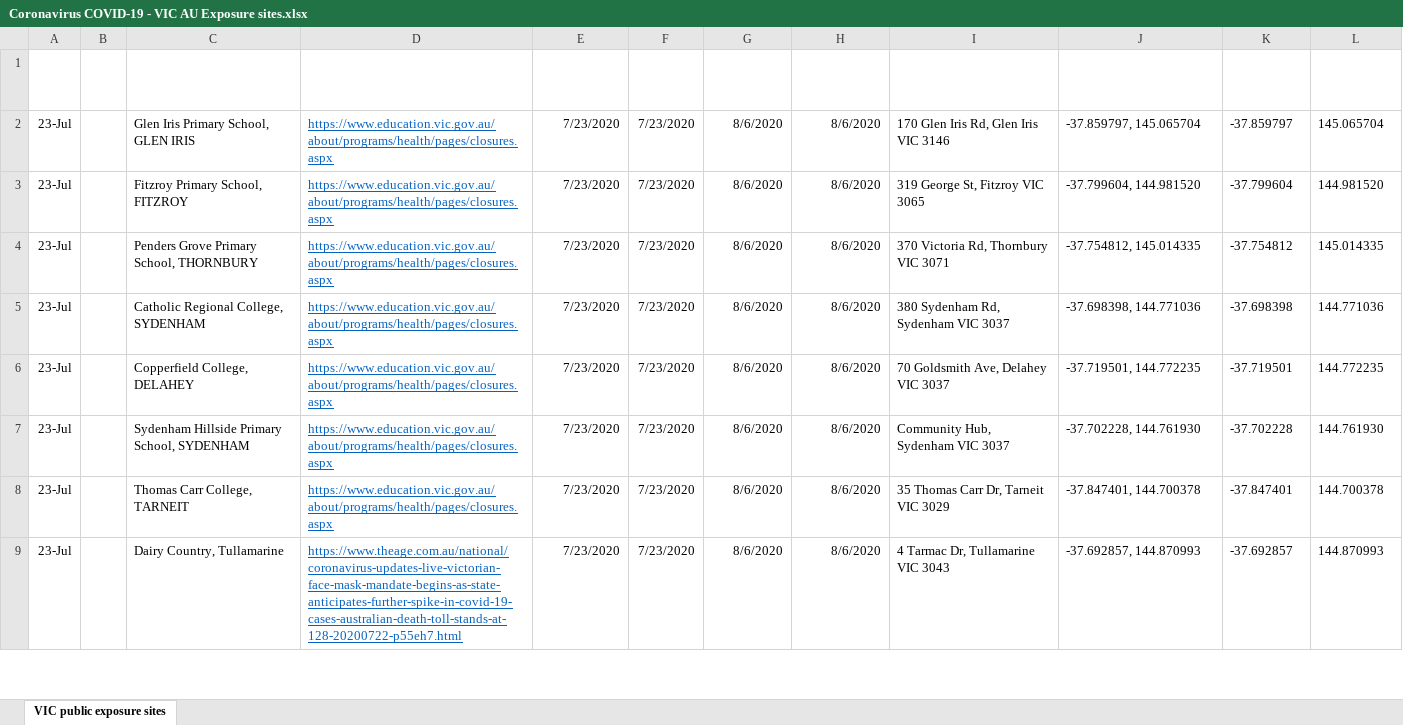
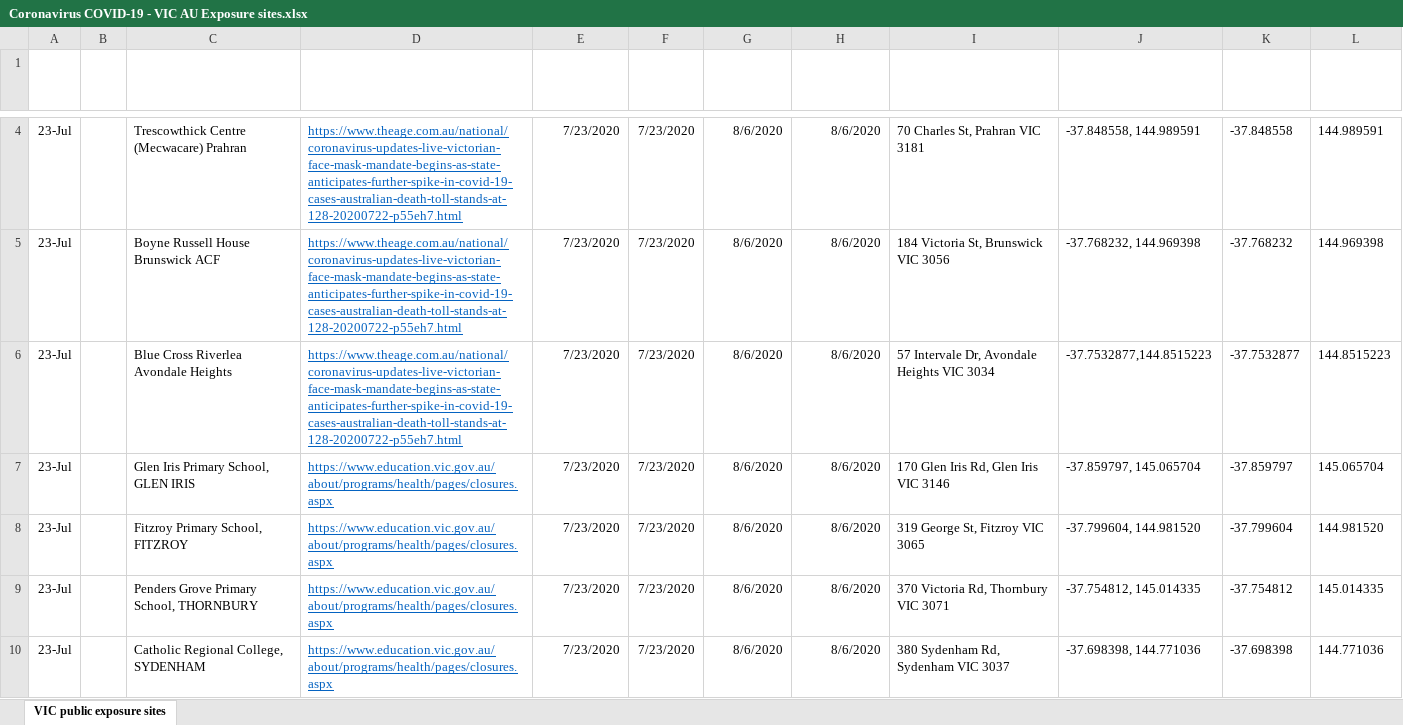
Before and after one commit to Mike-Honey/covid-19-vic-au, an Excel workbook: Coronavirus COVID-19 - VIC AU Exposure sites.xlsx, sheet VIC public exposure sites, drawn as a sheet; only a part is shown, gaps mark what is left out; the shorter side is filled out with more unchanged rows; values as stored, in another font and other column widths than the file's, no borders; table styles not drawn; the diff covers the shown part only; the diff names each change by its address in the sheet, - before the commit and + after, or states it on an @@ line.

```diff
--- a/Coronavirus COVID-19 - VIC AU Exposure sites.xlsx (sheet VIC public exposure sites)
+++ b/Coronavirus COVID-19 - VIC AU Exposure sites.xlsx (sheet VIC public exposure sites)
+row 4: 23-Jul |  | Trescowthick Centre (Mecwacare) Prahran | https://www.theage.com.au/national/coronavirus-updates-live-victorian-face-mask-mandate-begins-as-state-anticipates-further-spike-in-covid-19-cases-australian-death-toll-stands-at-128-20200722-p55eh7.html | 7/23/2020 | 7/23/2020 | 8/6/2020 | 8/6/2020 | 70 Charles St, Prahran VIC 3181 | -37.848558, 144.989591 | -37.848558 | 144.989591
+row 5: 23-Jul |  | Boyne Russell House Brunswick ACF | https://www.theage.com.au/national/coronavirus-updates-live-victorian-face-mask-mandate-begins-as-state-anticipates-further-spike-in-covid-19-cases-australian-death-toll-stands-at-128-20200722-p55eh7.html | 7/23/2020 | 7/23/2020 | 8/6/2020 | 8/6/2020 | 184 Victoria St, Brunswick VIC 3056 | -37.768232, 144.969398 | -37.768232 | 144.969398
+row 6: 23-Jul |  | Blue Cross Riverlea Avondale Heights | https://www.theage.com.au/national/coronavirus-updates-live-victorian-face-mask-mandate-begins-as-state-anticipates-further-spike-in-covid-19-cases-australian-death-toll-stands-at-128-20200722-p55eh7.html | 7/23/2020 | 7/23/2020 | 8/6/2020 | 8/6/2020 | 57 Intervale Dr, Avondale Heights VIC 3034 | -37.7532877,144.8515223 | -37.7532877 | 144.8515223
```
Also changed, not shown: 3 added rows elsewhere in this sheet, Coronavirus COVID-19 - VIC AU Exposure sites LGA.xlsx, 1 other file.
